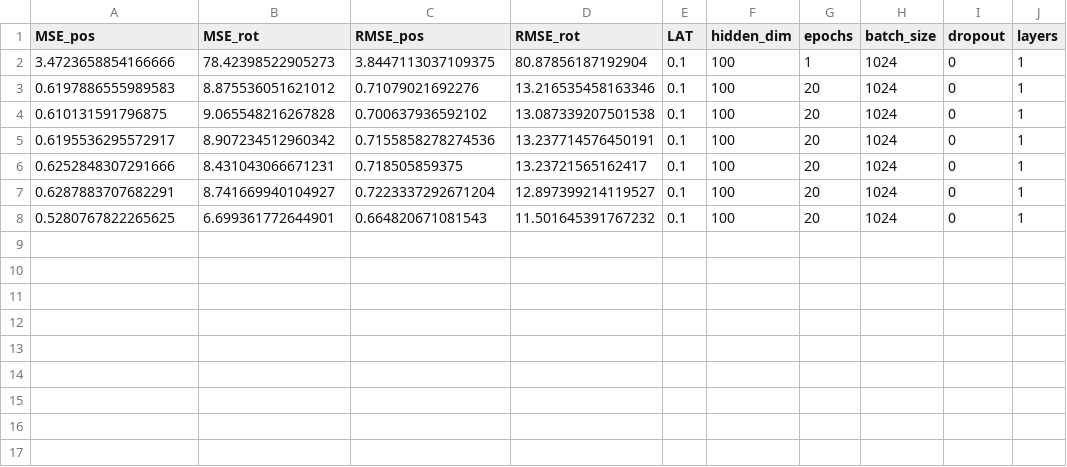
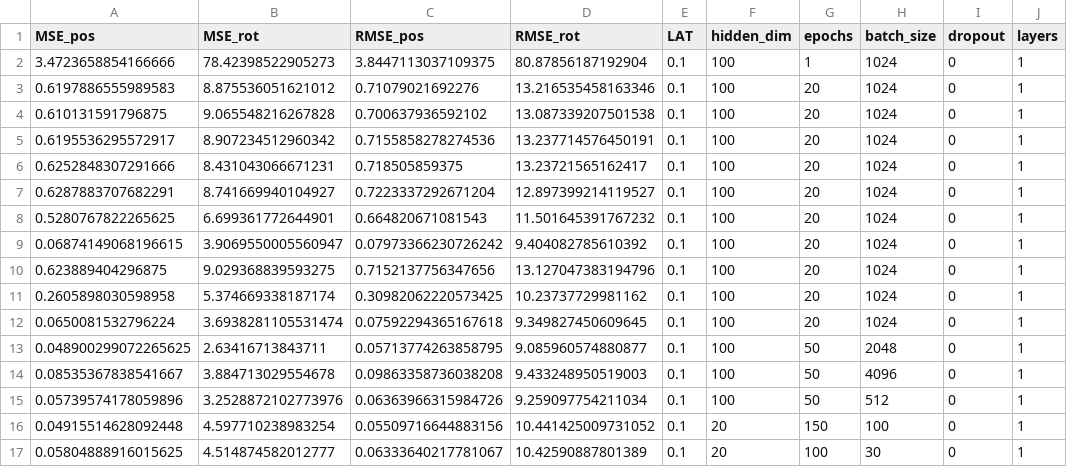
Before and after one commit to oleksa-oleksa/MasterThesis_UserPosition_6DOF, a CSV file: Development/results/model_parameters_adjust_log.csv, drawn as a sheet.

Commit message:
created min-max and mean normalized datasets. First tries showed better performance. Running on cluster 800 jobs for each type of model and loss function

```diff
--- a/Development/results/model_parameters_adjust_log.csv
+++ b/Development/results/model_parameters_adjust_log.csv
@@ -8 +8,10 @@ MSE_pos,MSE_rot,RMSE_pos,RMSE_rot,LAT,hidden_dim,epochs,batch_size,dropout,layer
 0.5280767822265625,6.699361772644901,0.664820671081543,11.501645391767232,0.1,100,20,1024,0,1
+0.06874149068196615,3.9069550005560947,0.07973366230726242,9.404082785610392,0.1,100,20,1024,0,1
+0.623889404296875,9.029368839593275,0.7152137756347656,13.127047383194796,0.1,100,20,1024,0,1
+0.2605898030598958,5.374669338187174,0.30982062220573425,10.23737729981162,0.1,100,20,1024,0,1
+0.0650081532796224,3.6938281105531474,0.07592294365167618,9.349827450609645,0.1,100,20,1024,0,1
+0.048900299072265625,2.63416713843711,0.05713774263858795,9.085960574880877,0.1,100,50,2048,0,1
+0.08535367838541667,3.884713029554678,0.09863358736038208,9.433248950519003,0.1,100,50,4096,0,1
+0.05739574178059896,3.2528872102773976,0.06363966315984726,9.259097754211034,0.1,100,50,512,0,1
+0.04915514628092448,4.597710238983254,0.05509716644883156,10.441425009731052,0.1,20,150,100,0,1
+0.05804888916015625,4.514874582012777,0.06333640217781067,10.42590887801389,0.1,20,100,30,0,1
```
Also changed, not shown: 13 other files.
